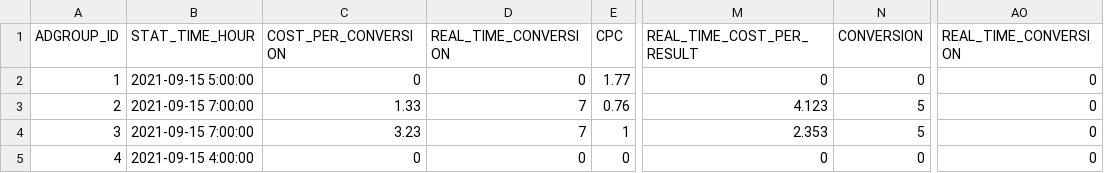
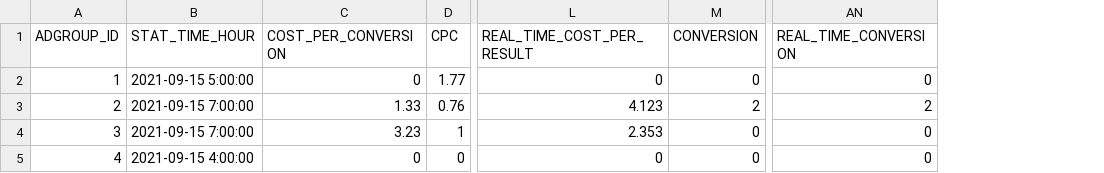
Before and after one commit to fivetran/dbt_tiktok_ads_source, a CSV file: integration_tests/seeds/tiktok_adgroup_report_hourly_data.csv, drawn as a sheet; only a part is shown, gaps mark what is left out; removed rows and columns are numbered as before the commit, all else as after; the diff names each change by its address in the sheet, - before the commit and + after, or states it on an @@ line.

```diff
--- a/integration_tests/seeds/tiktok_adgroup_report_hourly_data.csv
+++ b/integration_tests/seeds/tiktok_adgroup_report_hourly_data.csv
-column D (REAL_TIME_CONVERSION), rows 2-5: 0 | 7 | 7 | 0
-M3 (CONVERSION): 5
+M3 (CONVERSION): 2
-AN3 (REAL_TIME_CONVERSION): 0
+AN3 (REAL_TIME_CONVERSION): 2
-M4 (CONVERSION): 5
+M4 (CONVERSION): 0
```
Also changed, not shown: integration_tests/seeds/tiktok_ad_report_hourly_data.csv, integration_tests/seeds/tiktok_campaign_report_hourly_data.csv, 1 other file.
